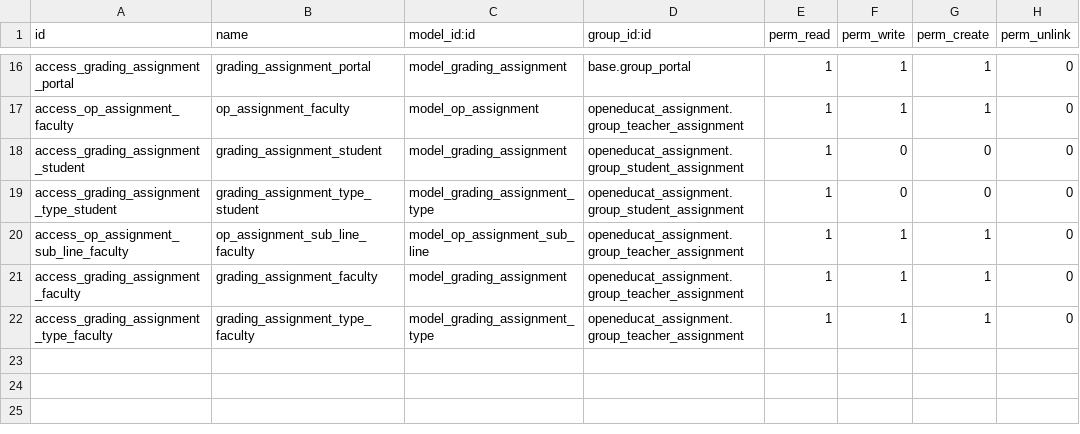
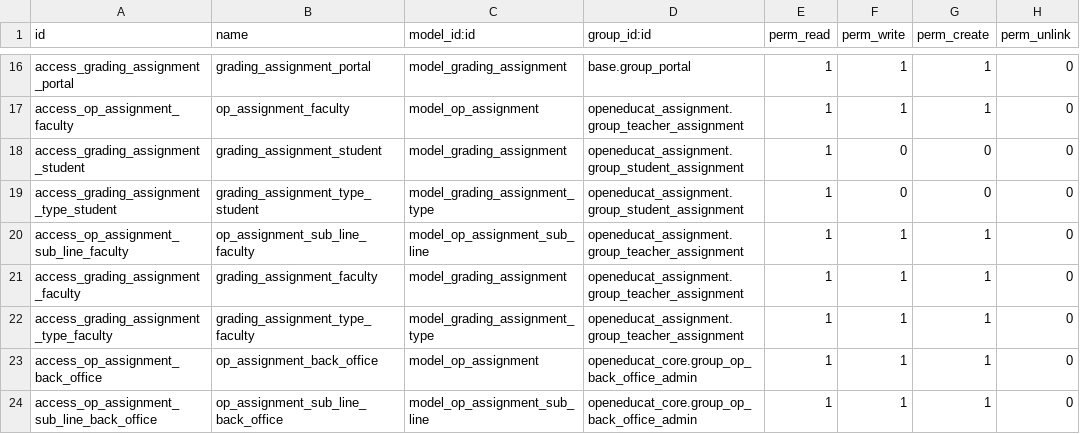
Before and after one commit to misha-solntcev/My-OpenEduCat, a CSV file: openeducat_assignment/security/ir.model.access.csv, drawn as a sheet; only a part is shown, gaps mark what is left out; the diff names each change by its address in the sheet, - before the commit and + after, or states it on an @@ line.

Commit message:
fix(assignment): учитель видит всю школу, правит только свои задания
Группа group_op_assignment_manager (46) выдана 17 преподавателям из 21
(измерено на test4). Её правила с доменом [(1,'=',1)] имели perm_write=True,
поэтому учитель мог править задания и работы ЛЮБОГО преподавателя:
Ермакова (uid 103) редактировала работу по заданию, где ведёт Блинова.

Разделены чтение и запись флагами правила:
- manager_assignment_rule / manager_assignment_sub_line_rule остаются
  [(1,'=',1)] для чтения, но perm_write/create/unlink = False. Запись
  ограничивается правилами группы 45 (faculty_id.user_id = user.id) —
  свои уроки;
- завучу добавлены отдельные правила back_office_* на группу 41 плюс ACL
  в ir.model.access.csv (без ACL завуч упирался в AccessError).

Проверено реальными write на test4:
- учитель: читает 82 задания / 69 работ, правка чужого задания и работы —
  AccessError, своё — ОК;
- завуч и админ: читают и правят всё;
- ученик: 7 заданий, 6 своих работ, чужие недоступны.

Расписание проверено и менять не потребовалось: учитель видит все 7747
сессий, правит только свои, создавать/удалять не может.

Тесты синхронизации 86/86.

```diff
--- a/openeducat_assignment/security/ir.model.access.csv
+++ b/openeducat_assignment/security/ir.model.access.csv
+row 23: access_op_assignment_back_office | op_assignment_back_office | model_op_assignment | openeducat_core.group_op_back_office_admin | 1 | 1 | 1 | 0
+row 24: access_op_assignment_sub_line_back_office | op_assignment_sub_line_back_office | model_op_assignment_sub_line | openeducat_core.group_op_back_office_admin | 1 | 1 | 1 | 0
```
Also changed, not shown: 2 other files.
